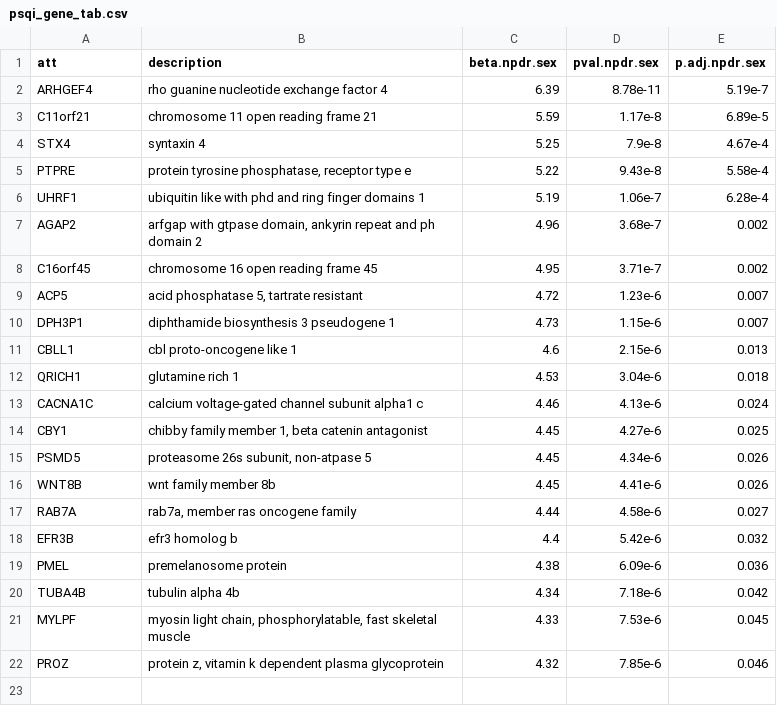
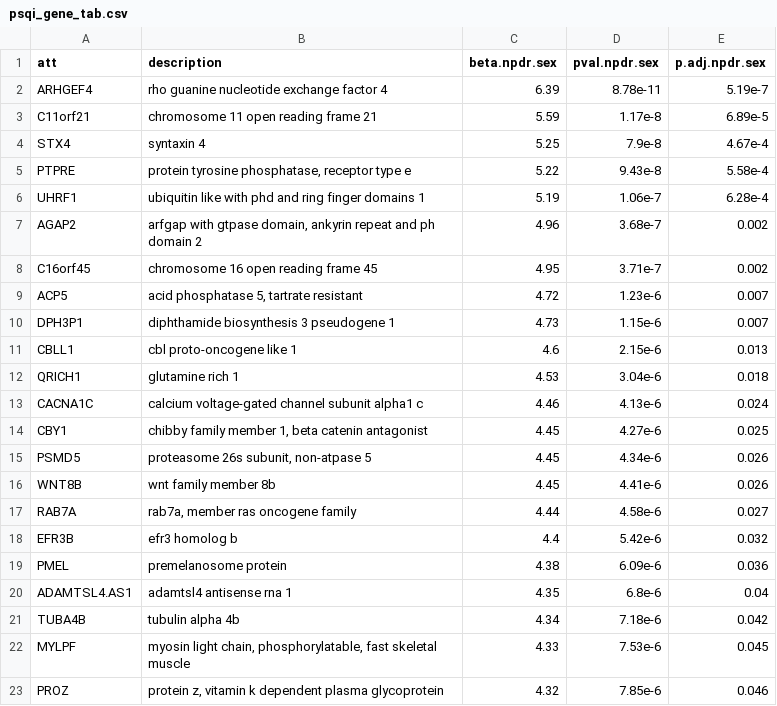
Before and after one commit to lelaboratoire/npdr-paper, a CSV file: results/psqi_gene_tab.csv, drawn as a sheet; the diff names each change by its address in the sheet, - before the commit and + after, or states it on an @@ line.

Commit message:
update psqi results

```diff
--- a/results/psqi_gene_tab.csv
+++ b/results/psqi_gene_tab.csv
+row 20: ADAMTSL4.AS1 | adamtsl4 antisense rna 1 | 4.35 | 6.8e-6 | 0.04
```
Also changed, not shown: results/psqi_genes_desc.csv.
